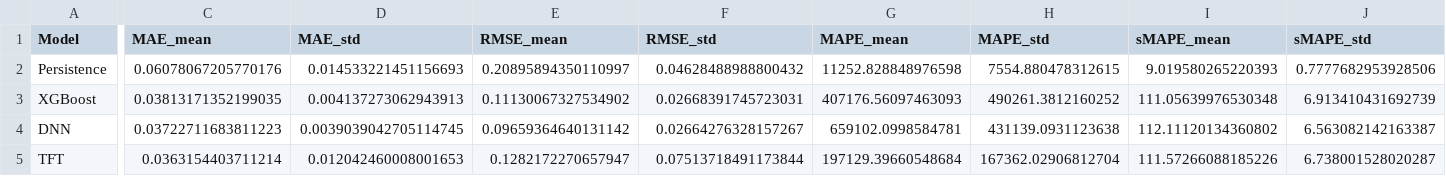
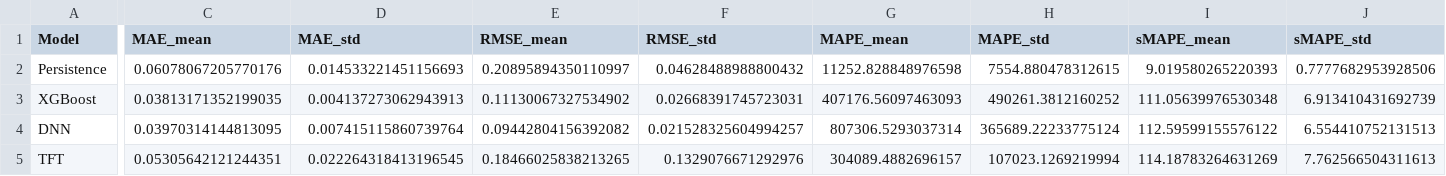
Before and after one commit to six-ssp/power, a CSV file: artifacts/metrics/rolling_origin_summary.csv, drawn as a sheet; only a part is shown, gaps mark what is left out; the diff covers the shown part only; the diff names each change by its address in the sheet, - before the commit and + after, or states it on an @@ line.

```diff
--- a/artifacts/metrics/rolling_origin_summary.csv
+++ b/artifacts/metrics/rolling_origin_summary.csv
-C4 (MAE_mean): 0.03722711683811223
+C4 (MAE_mean): 0.03970314144813095
-D4 (MAE_std): 0.0039039042705114745
+D4 (MAE_std): 0.007415115860739764
-E4 (RMSE_mean): 0.09659364640131142
+E4 (RMSE_mean): 0.09442804156392082
-F4 (RMSE_std): 0.02664276328157267
+F4 (RMSE_std): 0.021528325604994257
-G4 (MAPE_mean): 659102.0998584781
+G4 (MAPE_mean): 807306.5293037314
-H4 (MAPE_std): 431139.0931123638
+H4 (MAPE_std): 365689.22233775124
-I4 (sMAPE_mean): 112.11120134360802
+I4 (sMAPE_mean): 112.59599155576122
-J4 (sMAPE_std): 6.563082142163387
+J4 (sMAPE_std): 6.554410752131513
-C5 (MAE_mean): 0.0363154403711214
+C5 (MAE_mean): 0.05305642121244351
-D5 (MAE_std): 0.012042460008001653
+D5 (MAE_std): 0.022264318413196545
-E5 (RMSE_mean): 0.1282172270657947
+E5 (RMSE_mean): 0.18466025838213265
-F5 (RMSE_std): 0.07513718491173844
+F5 (RMSE_std): 0.1329076671292976
-G5 (MAPE_mean): 197129.39660548684
+G5 (MAPE_mean): 304089.4882696157
-H5 (MAPE_std): 167362.02906812704
+H5 (MAPE_std): 107023.1269219994
-I5 (sMAPE_mean): 111.57266088185226
+I5 (sMAPE_mean): 114.18783264631269
-J5 (sMAPE_std): 6.738001528020287
+J5 (sMAPE_std): 7.762566504311613
```
Also changed, not shown: 54 edited cells elsewhere in this file, artifacts/metrics/baseline_metrics.csv, artifacts/metrics/blend_summary.csv, 42 other files.
